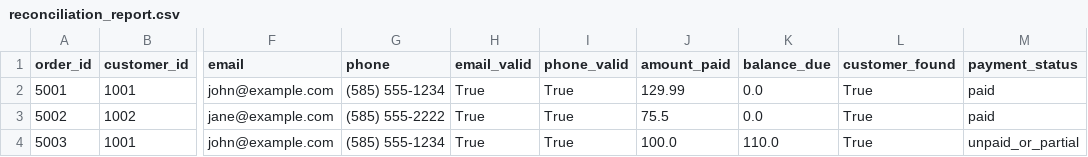
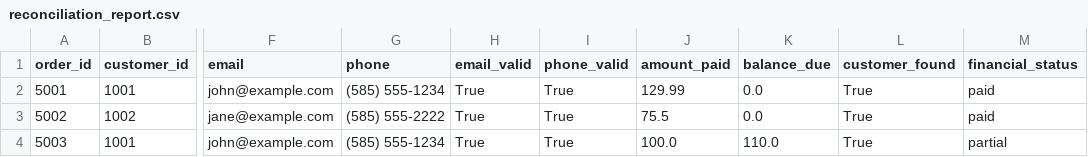
Before and after one commit to quangshuynh/business-data-automation, a CSV file: output/reconciliation_report.csv, drawn as a sheet; only a part is shown, gaps mark what is left out; the diff names each change by its address in the sheet, - before the commit and + after, or states it on an @@ line.

Commit message:
financial status in report

```diff
--- a/output/reconciliation_report.csv
+++ b/output/reconciliation_report.csv
-M1: payment_status
+M1: financial_status
-M4 (financial_status): unpaid_or_partial
+M4 (financial_status): partial
```
Also changed, not shown: 1 other file.
